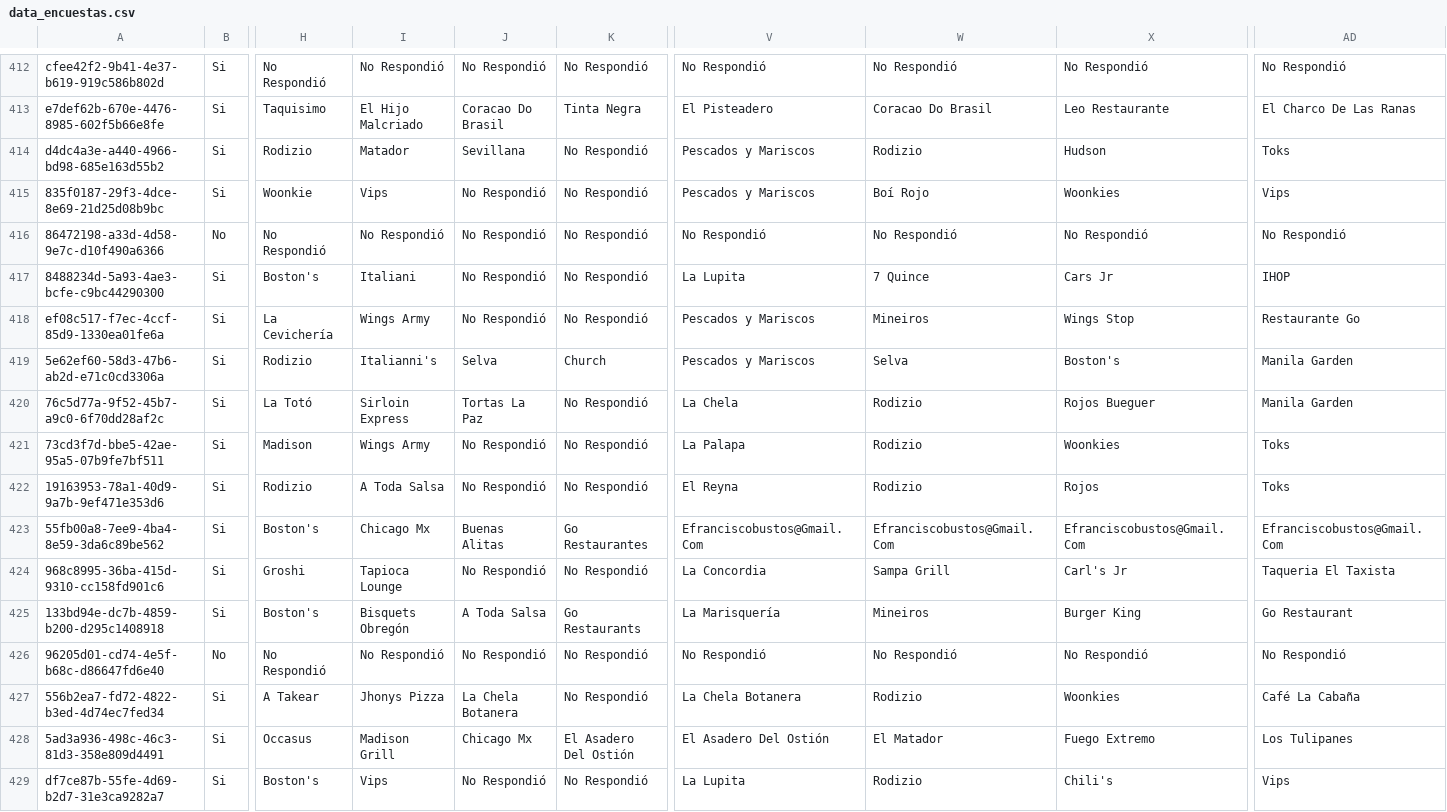
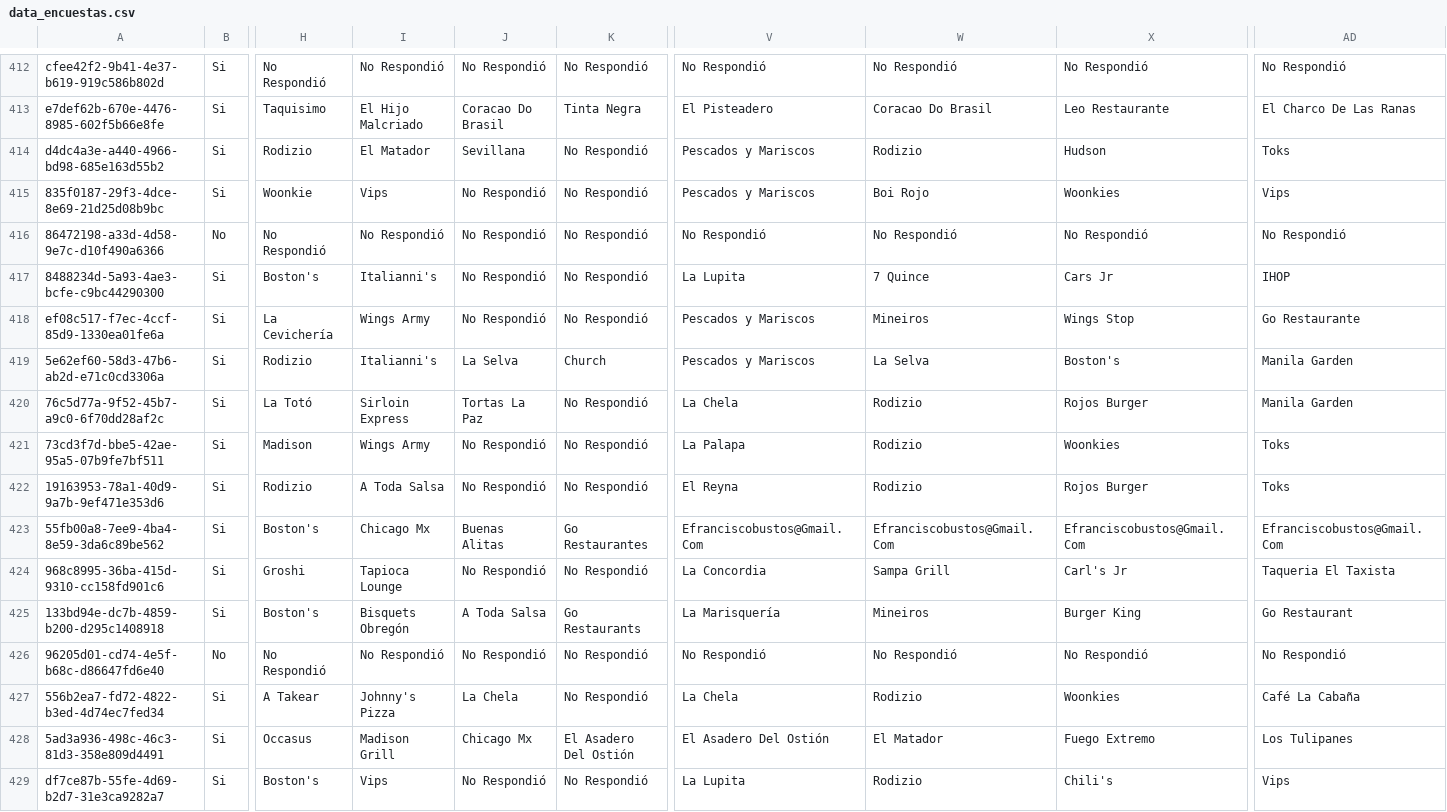
Before and after one commit to enrique-ship-it/dashboard-vh26, a CSV file: data_encuestas.csv, drawn as a sheet; only a part is shown, gaps mark what is left out; the diff covers the shown part only; the diff names each change by its address in the sheet, - before the commit and + after, or states it on an @@ line.

Commit message:
🧹 Limpieza exhaustiva: 57 correcciones adicionales
- El Reyna (99): unificó Reyna, La Reyna, El Reina
- El Ganadero (48): unificó Ganadero
- El Turuleto (22): unificó Turuleto, El Turulero
- La Lupita (56): unificó Lupita
- Hudson (38): unificó variantes con Burgers/Burger
- Rojos Burger (24): unificó Rojos, Rojos Burguer, etc.
- Boi Rojo (15): unificó Boy Rojo, Bio Rojo
- Más: Concordia, Tulipanes, Caimito, Matador, etc.
- Eliminada basura: No, Han, F, H, R, G, Idk, Si → No Respondió
- Reducido de 584 a 530 valores únicos

```diff
--- a/data_encuestas.csv
+++ b/data_encuestas.csv
-I414: Matador
+I414: El Matador
-W415: Boí Rojo
+W415: Boi Rojo
-I417: Italiani
+I417: Italianni's
-AD418: Restaurante Go
+AD418: Go Restaurante
-J419: Selva
+J419: La Selva
-W419: Selva
+W419: La Selva
-X420: Rojos Bueguer
+X420: Rojos Burger
-X422: Rojos
+X422: Rojos Burger
-I427: Jhonys Pizza
+I427: Johnny's Pizza
-J427: La Chela Botanera
+J427: La Chela
-V427: La Chela Botanera
+V427: La Chela
```
Also changed, not shown: 187 edited cells elsewhere in this file.
